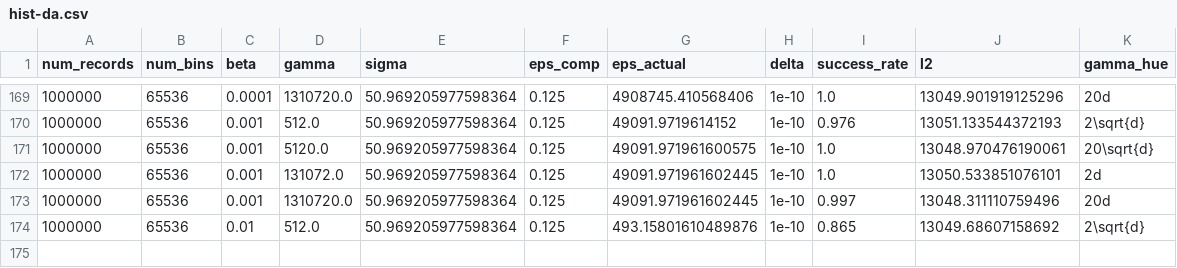
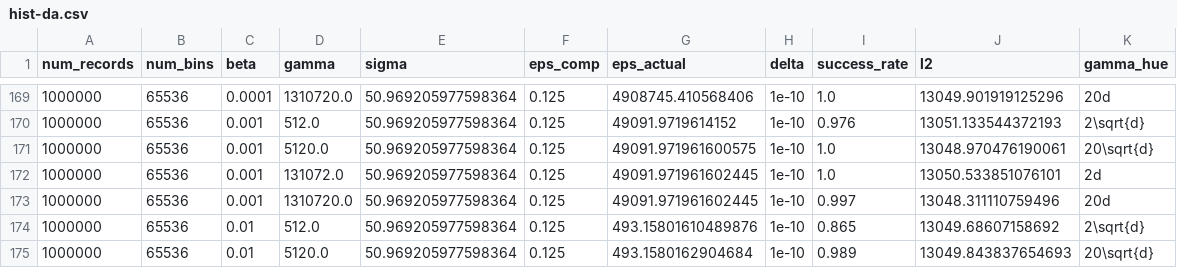
Before and after one commit to jvhs0706/GPM, a CSV file: logs/hist-da.csv, drawn as a sheet; only a part is shown, gaps mark what is left out.

Commit message:
Add histogram results to logs/hist-da.csv, with num_bins=65536, eps=0.125, beta=1e-2, gamma=5120.

```diff
--- a/logs/hist-da.csv
+++ b/logs/hist-da.csv
@@ -174 +174,2 @@ num_records,num_bins,beta,gamma,sigma,eps_comp,eps_actual,delta,success_rate,l2,
 1000000,65536,0.01,512.0,50.969205977598364,0.125,493.15801610489876,1e-10,0.865,13049.68607158692,2\sqrt{d}
+1000000,65536,0.01,5120.0,50.969205977598364,0.125,493.1580162904684,1e-10,0.989,13049.843837654693,20\sqrt{d}
```
